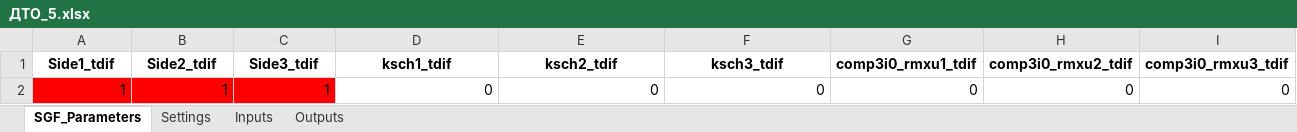
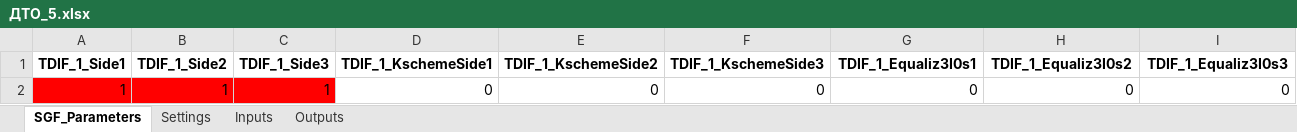
Before and after one commit to greglu1976/PMI-DZT2, an Excel workbook: PMI-DZT2/ПМИ ДЗТ/pmi_dzt/dto_modes/ДТО_5.xlsx, sheet SGF_Parameters, drawn as a sheet; only a part is shown; values as stored, in another font and other column widths than the file's, no borders; removed rows and columns are numbered as before the commit, all else as after; rows hold the shown columns only; the diff names each change by its address in the sheet, - before the commit and + after, or states it on an @@ line.

```diff
--- a/PMI-DZT2/ПМИ ДЗТ/pmi_dzt/dto_modes/ДТО_5.xlsx (sheet SGF_Parameters)
+++ b/PMI-DZT2/ПМИ ДЗТ/pmi_dzt/dto_modes/ДТО_5.xlsx (sheet SGF_Parameters)
-row 1: Side1_tdif | Side2_tdif | Side3_tdif | ksch1_tdif | ksch2_tdif | ksch3_tdif | comp3i0_rmxu1_tdif | comp3i0_rmxu2_tdif | comp3i0_rmxu3_tdif
+row 1: TDIF_1_Side1 | TDIF_1_Side2 | TDIF_1_Side3 | TDIF_1_KschemeSide1 | TDIF_1_KschemeSide2 | TDIF_1_KschemeSide3 | TDIF_1_Equaliz3I0s1 | TDIF_1_Equaliz3I0s2 | TDIF_1_Equaliz3I0s3
```
Also changed, not shown: sheet Outputs, sheet Settings, sheet Inputs, PMI-DZT2/ПМИ ДЗТ/pmi_dzt/dto_modes/ДТО_3.xlsx, PMI-DZT2/ПМИ ДЗТ/pmi_dzt/dto_modes/ДТО_6.xlsx, 18 other files.
